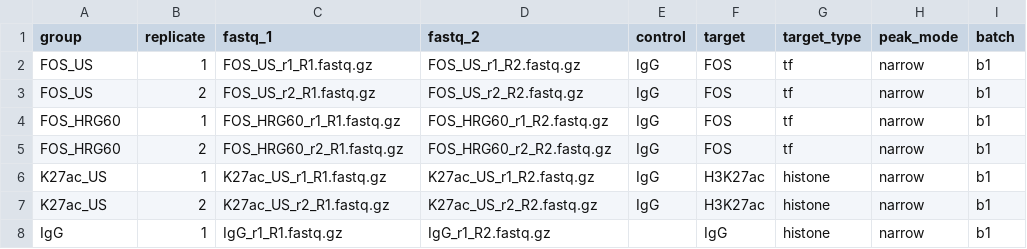
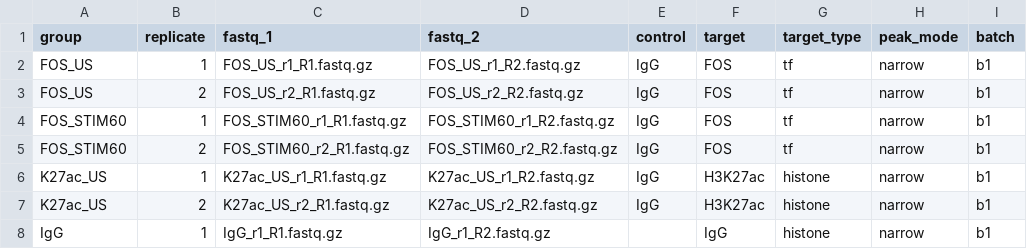
Before and after one commit to bchick/mcbla-cutrun-pipe, a TSV file: config/samples.tsv, drawn as a sheet.

Commit message:
Describe defaults by their reasons, not internal analyses
State each default and why it was chosen without citing internal analysis
numbers, sample sets or experiments. Rename the example stimulus group to
FOS_STIM60.

```diff
--- a/config/samples.tsv
+++ b/config/samples.tsv
@@ -3,4 +3,4 @@ FOS_US	1	FOS_US_r1_R1.fastq.gz	FOS_US_r1_R2.fastq.gz	IgG	FOS	tf	narrow	b1
 FOS_US	2	FOS_US_r2_R1.fastq.gz	FOS_US_r2_R2.fastq.gz	IgG	FOS	tf	narrow	b1
-FOS_HRG60	1	FOS_HRG60_r1_R1.fastq.gz	FOS_HRG60_r1_R2.fastq.gz	IgG	FOS	tf	narrow	b1
-FOS_HRG60	2	FOS_HRG60_r2_R1.fastq.gz	FOS_HRG60_r2_R2.fastq.gz	IgG	FOS	tf	narrow	b1
+FOS_STIM60	1	FOS_STIM60_r1_R1.fastq.gz	FOS_STIM60_r1_R2.fastq.gz	IgG	FOS	tf	narrow	b1
+FOS_STIM60	2	FOS_STIM60_r2_R1.fastq.gz	FOS_STIM60_r2_R2.fastq.gz	IgG	FOS	tf	narrow	b1
 K27ac_US	1	K27ac_US_r1_R1.fastq.gz	K27ac_US_r1_R2.fastq.gz	IgG	H3K27ac	histone	narrow	b1
```
Also changed, not shown: 21 other files.
